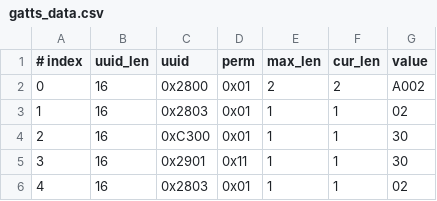
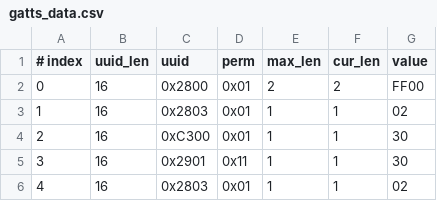
Before and after one commit to NortheastCook/esp-at, a CSV file: components/customized_partitions/raw_data/ble_data/gatts_data.csv, drawn as a sheet; only a part is shown.

Commit message:
服务名称A002改为FF00

```diff
--- a/components/customized_partitions/raw_data/ble_data/gatts_data.csv
+++ b/components/customized_partitions/raw_data/ble_data/gatts_data.csv
@@ -1,3 +1,3 @@
 # index,uuid_len,uuid,perm,max_len,cur_len,value
-0,16,0x2800,0x01,2,2,A002
+0,16,0x2800,0x01,2,2,FF00
 1,16,0x2803,0x01,1,1,02
```
